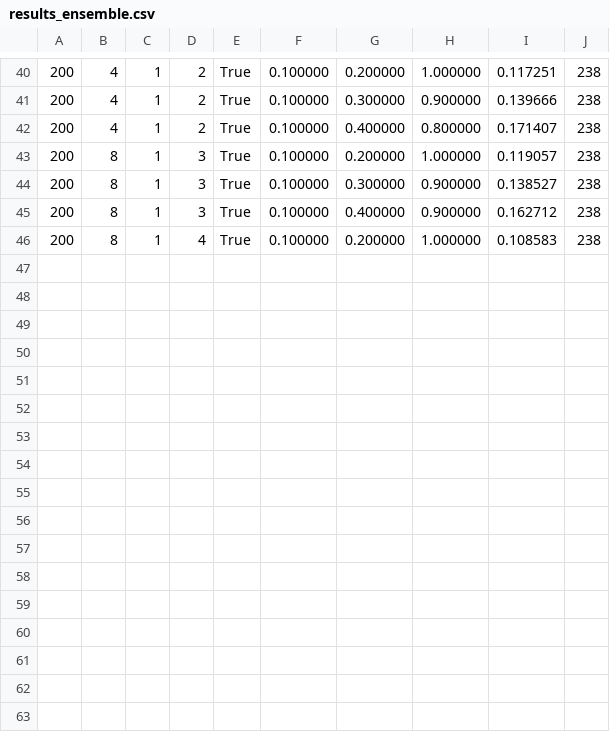
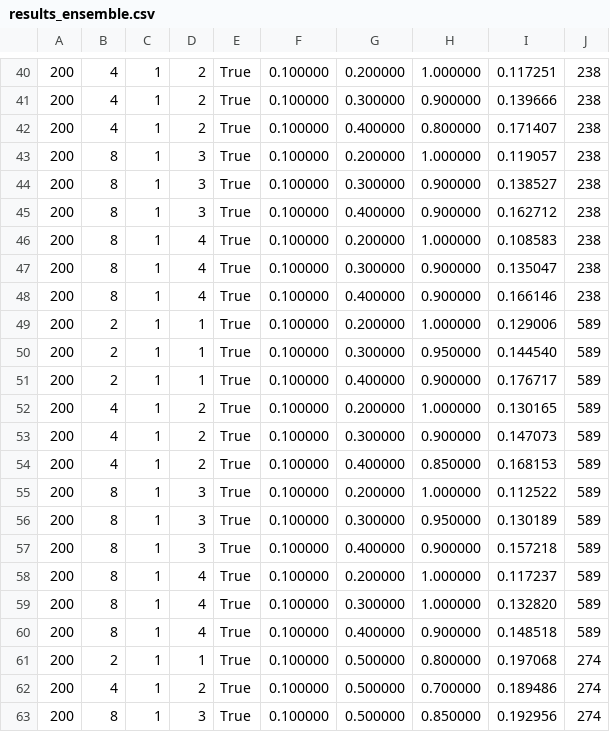
Before and after one commit to amacaluso/Quantum-Ensemble-for-Classification, a CSV file: output/results_ensemble.csv, drawn as a sheet; only a part is shown, gaps mark what is left out; the diff names each change by its address in the sheet, - before the commit and + after, or states it on an @@ line.

```diff
--- a/output/results_ensemble.csv
+++ b/output/results_ensemble.csv
+row 47: 200 | 8 | 1 | 4 | True | 0.100000 | 0.300000 | 0.900000 | 0.135047 | 238
+row 48: 200 | 8 | 1 | 4 | True | 0.100000 | 0.400000 | 0.900000 | 0.166146 | 238
+row 49: 200 | 2 | 1 | 1 | True | 0.100000 | 0.200000 | 1.000000 | 0.129006 | 589
+row 50: 200 | 2 | 1 | 1 | True | 0.100000 | 0.300000 | 0.950000 | 0.144540 | 589
+row 51: 200 | 2 | 1 | 1 | True | 0.100000 | 0.400000 | 0.900000 | 0.176717 | 589
+row 52: 200 | 4 | 1 | 2 | True | 0.100000 | 0.200000 | 1.000000 | 0.130165 | 589
+row 53: 200 | 4 | 1 | 2 | True | 0.100000 | 0.300000 | 0.900000 | 0.147073 | 589
+row 54: 200 | 4 | 1 | 2 | True | 0.100000 | 0.400000 | 0.850000 | 0.168153 | 589
+row 55: 200 | 8 | 1 | 3 | True | 0.100000 | 0.200000 | 1.000000 | 0.112522 | 589
+row 56: 200 | 8 | 1 | 3 | True | 0.100000 | 0.300000 | 0.950000 | 0.130189 | 589
+row 57: 200 | 8 | 1 | 3 | True | 0.100000 | 0.400000 | 0.900000 | 0.157218 | 589
+row 58: 200 | 8 | 1 | 4 | True | 0.100000 | 0.200000 | 1.000000 | 0.117237 | 589
+row 59: 200 | 8 | 1 | 4 | True | 0.100000 | 0.300000 | 1.000000 | 0.132820 | 589
+row 60: 200 | 8 | 1 | 4 | True | 0.100000 | 0.400000 | 0.900000 | 0.148518 | 589
+row 61: 200 | 2 | 1 | 1 | True | 0.100000 | 0.500000 | 0.800000 | 0.197068 | 274
+row 62: 200 | 4 | 1 | 2 | True | 0.100000 | 0.500000 | 0.700000 | 0.189486 | 274
+row 63: 200 | 8 | 1 | 3 | True | 0.100000 | 0.500000 | 0.850000 | 0.192956 | 274
```
Also changed, not shown: 11 other files.
